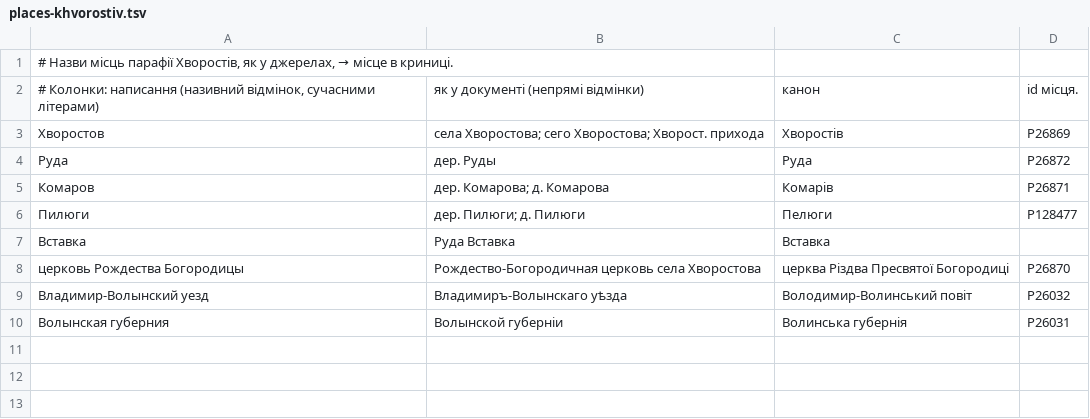
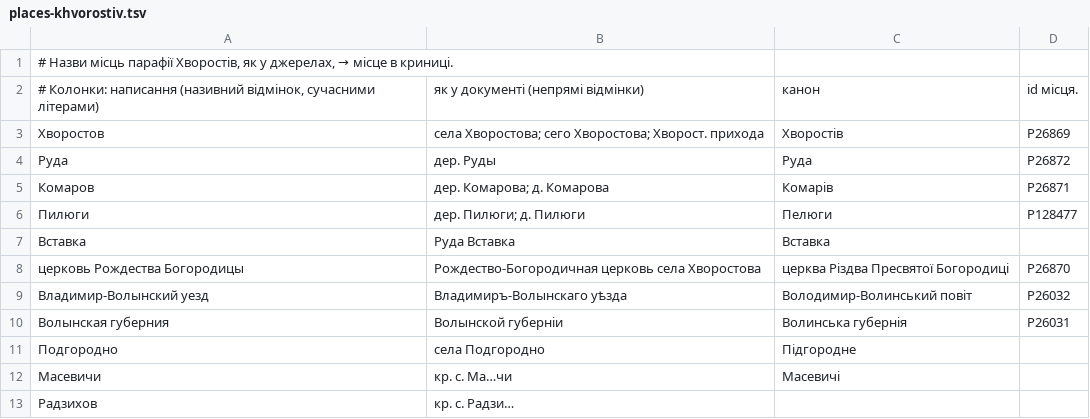
Before and after one commit to solvek/imennyk, a TSV file: dictionaries/places-khvorostiv.tsv, drawn as a sheet.

```diff
--- a/dictionaries/places-khvorostiv.tsv
+++ b/dictionaries/places-khvorostiv.tsv
@@ -10 +10,4 @@
 Волынская губерния	Волынской губерніи	Волинська губернія	P26031
+Подгородно	села Подгородно	Підгородне
+Масевичи	кр. с. Ма…чи	Масевичі
+Радзихов	кр. с. Радзи…
```
Also changed, not shown: dictionaries/patronymics.tsv, dictionaries/surname-forms-khvorostiv.tsv, 2 other files.
